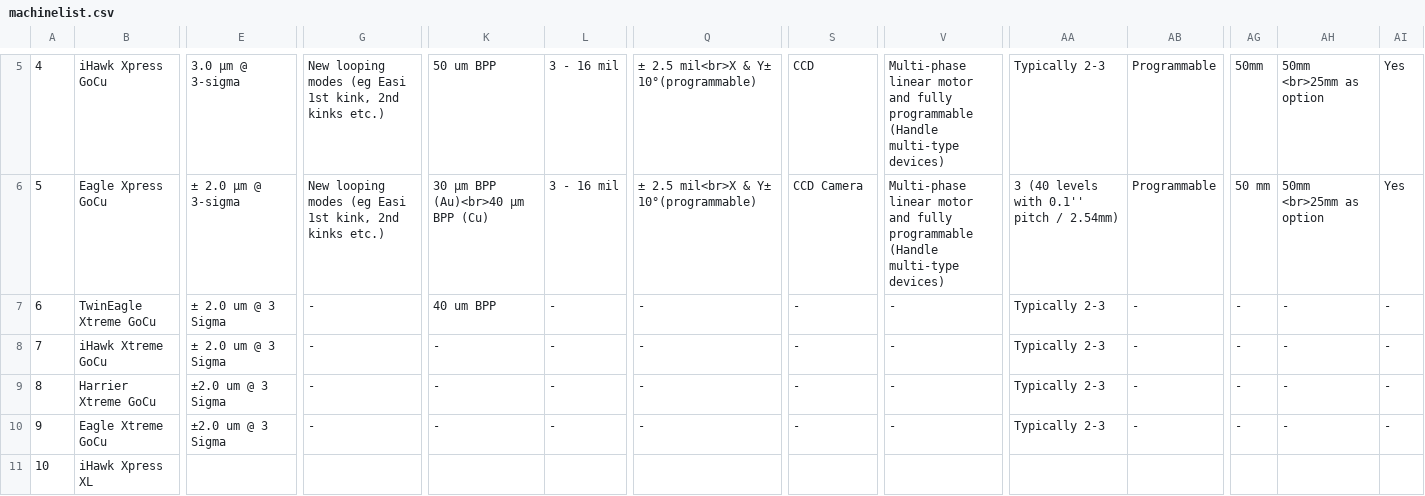
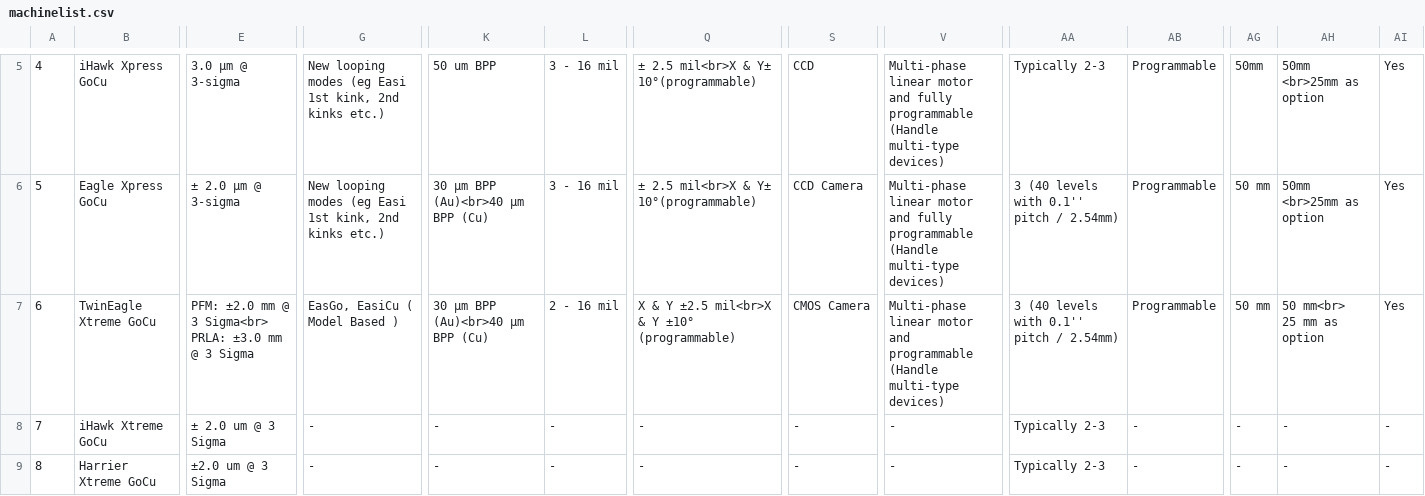
Before and after one commit to jesstaecie/wb-comparison-portal, a CSV file: machinelist.csv, drawn as a sheet; only a part is shown, gaps mark what is left out; the shorter side is filled out with more unchanged rows; ↵ is a line break in a cell; the diff covers the shown part only; the diff names each change by its address in the sheet, - before the commit and + after, or states it on an @@ line.

```diff
--- a/machinelist.csv
+++ b/machinelist.csv
-E7: ± 2.0 um @ 3 Sigma
+E7: PFM: ±2.0 mm @ 3 Sigma<br> ↵ PRLA: ±3.0 mm @ 3 Sigma
-G7: -
+G7: EasGo, EasiCu ( Model Based )
-K7: 40 um BPP
+K7: 30 µm BPP (Au)<br>40 µm BPP (Cu)
-L7: -
+L7: 2 - 16 mil
-Q7: -
+Q7: X & Y ±2.5 mil<br>X & Y ±10° (programmable)
-S7: -
+S7: CMOS Camera
-V7: -
+V7: Multi-phase linear motor and programmable ↵ (Handle multi-type devices)
-AA7: Typically 2-3
+AA7: 3 (40 levels with 0.1'' pitch / 2.54mm)
-AB7: -
+AB7: Programmable
-AG7: -
+AG7: 50 mm
-AH7: -
+AH7: 50 mm<br> ↵ 25 mm as option
-AI7: -
+AI7: Yes
```
Also changed, not shown: 7 edited cells elsewhere in this file, 1 other file.
